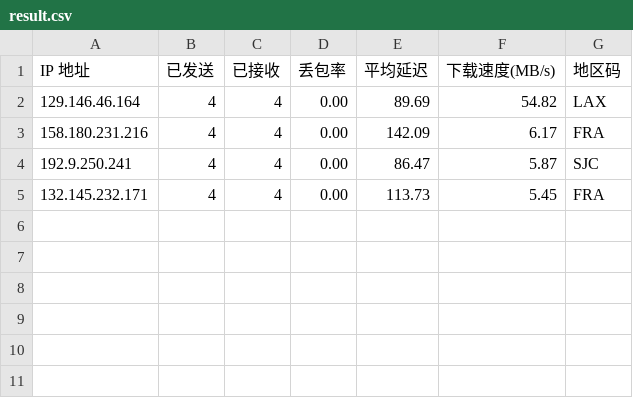
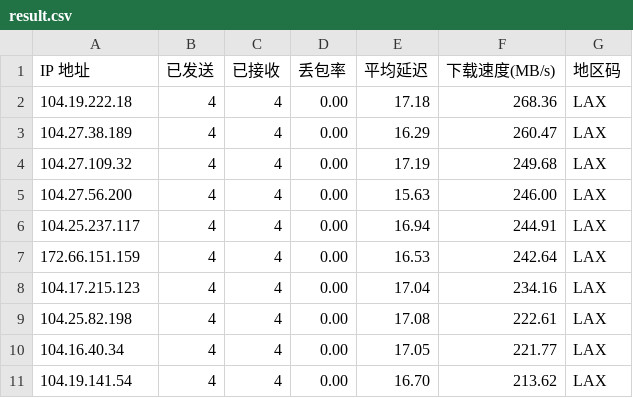
Before and after one commit to x-dr/cfst, a CSV file: result.csv, drawn as a sheet.

```diff
--- a/result.csv
+++ b/result.csv
@@ -1,5 +1,11 @@
 IP 地址,已发送,已接收,丢包率,平均延迟,下载速度(MB/s),地区码
-129.146.46.164,4,4,0.00,89.69,54.82,LAX
-158.180.231.216,4,4,0.00,142.09,6.17,FRA
-192.9.250.241,4,4,0.00,86.47,5.87,SJC
-132.145.232.171,4,4,0.00,113.73,5.45,FRA
+104.19.222.18,4,4,0.00,17.18,268.36,LAX
+104.27.38.189,4,4,0.00,16.29,260.47,LAX
+104.27.109.32,4,4,0.00,17.19,249.68,LAX
+104.27.56.200,4,4,0.00,15.63,246.00,LAX
+104.25.237.117,4,4,0.00,16.94,244.91,LAX
+172.66.151.159,4,4,0.00,16.53,242.64,LAX
+104.17.215.123,4,4,0.00,17.04,234.16,LAX
+104.25.82.198,4,4,0.00,17.08,222.61,LAX
+104.16.40.34,4,4,0.00,17.05,221.77,LAX
+104.19.141.54,4,4,0.00,16.70,213.62,LAX
```
Also changed, not shown: 1 other file.
